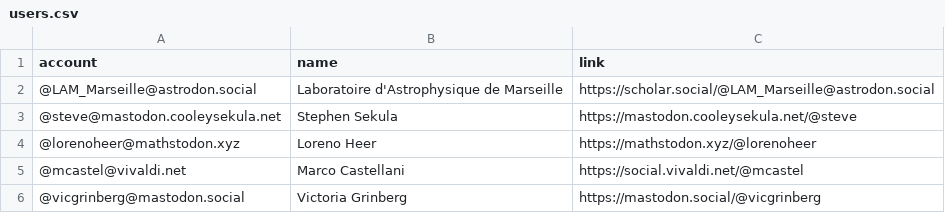
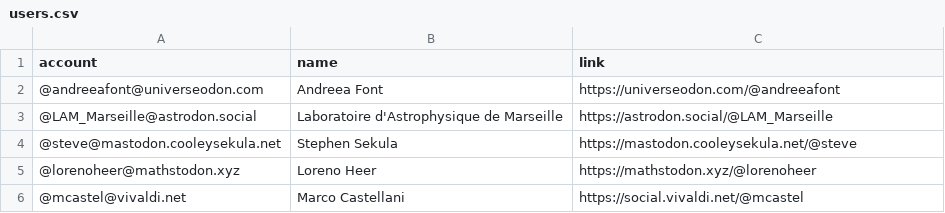
Before and after one commit to smaret/astrophysicists-on-mastodon, a CSV file: resources/users.csv, drawn as a sheet; only a part is shown; the shorter side is filled out with more unchanged rows.

Commit message:
Update the list

```diff
--- a/resources/users.csv
+++ b/resources/users.csv
@@ -1,3 +1,4 @@
 account,name,link
-@LAM_Marseille@astrodon.social,Laboratoire d'Astrophysique de Marseille,https://scholar.social/@LAM_Marseille@astrodon.social
+@andreeafont@universeodon.com,Andreea Font,https://universeodon.com/@andreeafont
+@LAM_Marseille@astrodon.social,Laboratoire d'Astrophysique de Marseille,https://astrodon.social/@LAM_Marseille
 @steve@mastodon.cooleysekula.net,Stephen Sekula,https://mastodon.cooleysekula.net/@steve
```
